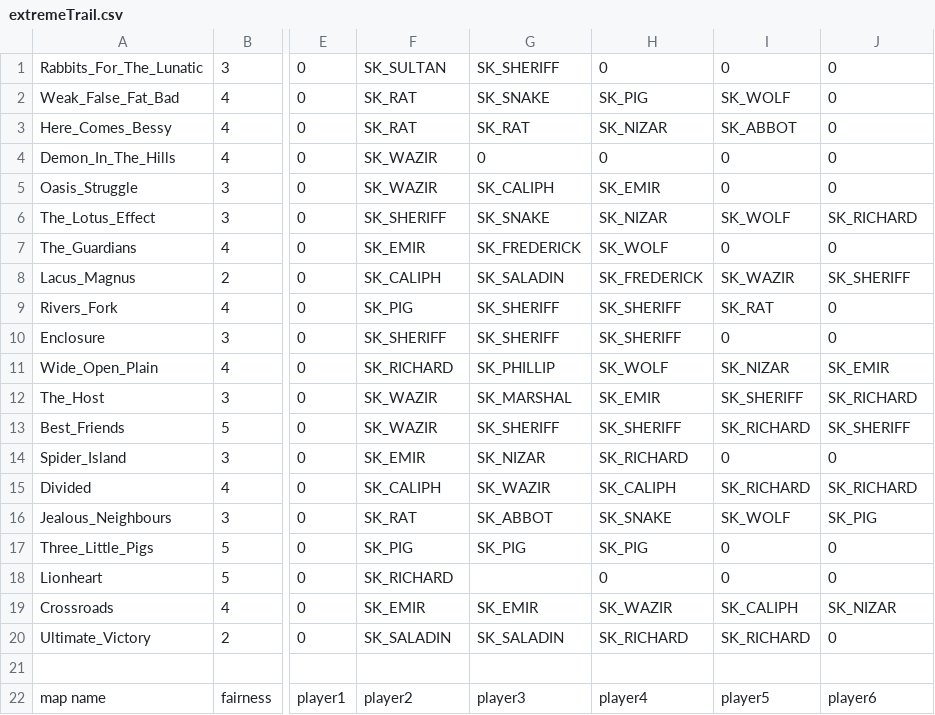
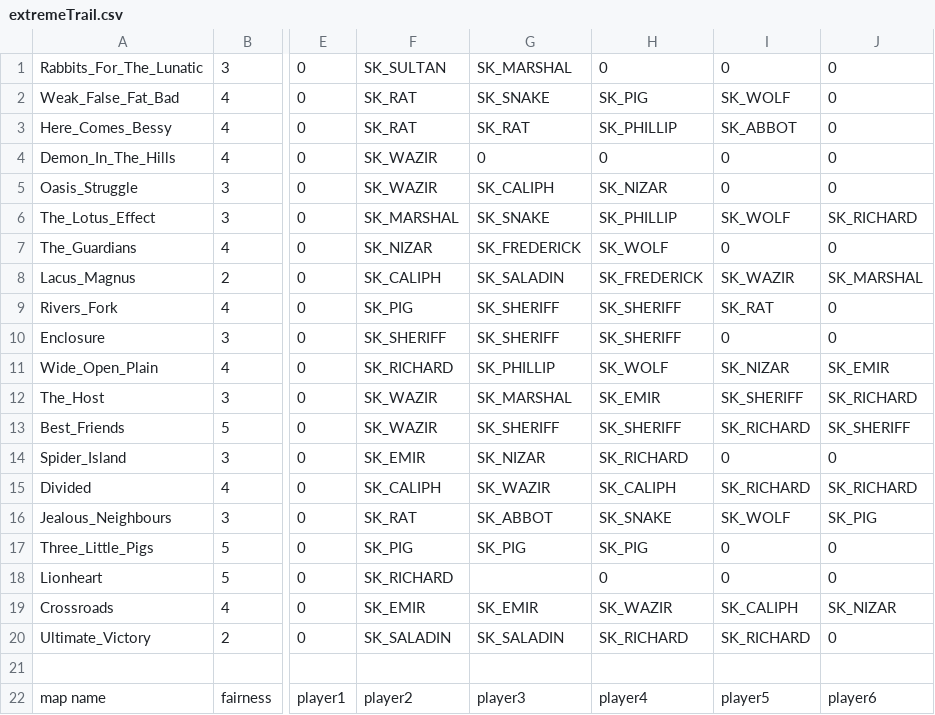
Before and after one commit to CrusaderPilaw/Legenden-des-Ostens, a CSV file: _Extreme Trail Files/extremeTrail.csv, drawn as a sheet; only a part is shown, gaps mark what is left out; the diff names each change by its address in the sheet, - before the commit and + after, or states it on an @@ line.

Commit message:
Add files via upload

```diff
--- a/_Extreme Trail Files/extremeTrail.csv
+++ b/_Extreme Trail Files/extremeTrail.csv
-G1: SK_SHERIFF
+G1: SK_MARSHAL
-H3: SK_NIZAR
+H3: SK_PHILLIP
-H5: SK_EMIR
+H5: SK_NIZAR
-F6: SK_SHERIFF
+F6: SK_MARSHAL
-H6: SK_NIZAR
+H6: SK_PHILLIP
-F7: SK_EMIR
+F7: SK_NIZAR
-J8: SK_SHERIFF
+J8: SK_MARSHAL
```
